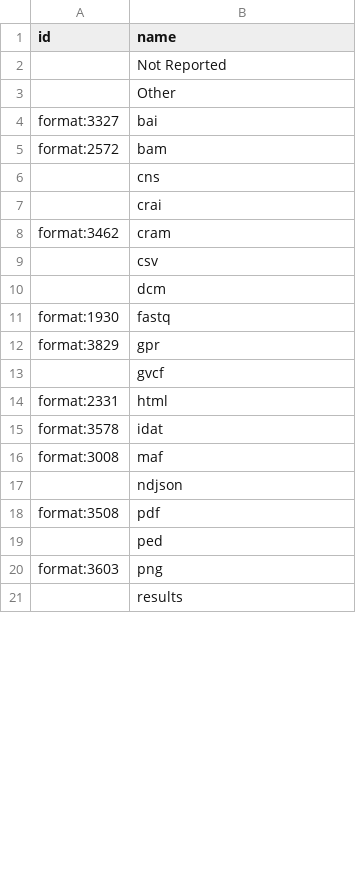
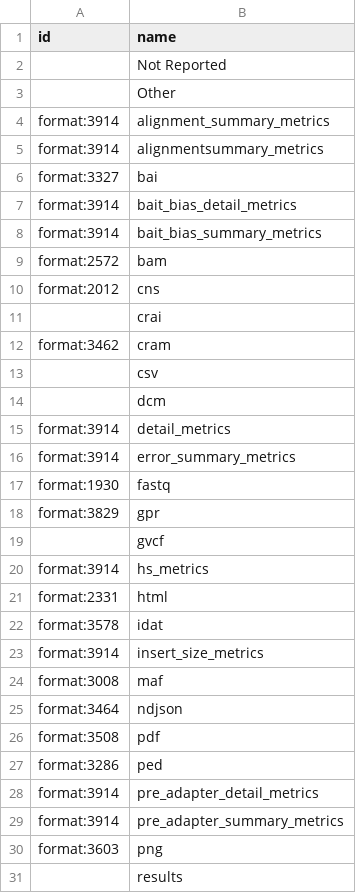
Before and after one commit to kids-first/c2m2-submission-process, a TSV file: kf_to_c2m2_etl/conversion_tables/ontology_mappings/file_format.tsv, drawn as a sheet; only a part is shown; the diff covers the shown part only.

Commit message:
AD-2725: Improve File Format Mapping Completeness (#45)
* AD-2736 Misc metrics file formats mappings
* AD-2730 `.cns` file format mapping
* AD-2734 `.ndjson` file format mapping
* AD-2735 `.ped` file format mapping
* AD-2731 `.seg` file format mapping
* AD-2733 `.selfSM` file format mapping
* AD-2732 `.table` file format mapping
* AD-2728 `.tbi` file format mapping

```diff
--- a/kf_to_c2m2_etl/conversion_tables/ontology_mappings/file_format.tsv
+++ b/kf_to_c2m2_etl/conversion_tables/ontology_mappings/file_format.tsv
@@ -3,5 +3,9 @@ id	name
 	Other
+format:3914	alignment_summary_metrics
+format:3914	alignmentsummary_metrics
 format:3327	bai
+format:3914	bait_bias_detail_metrics
+format:3914	bait_bias_summary_metrics
 format:2572	bam
-	cns
+format:2012	cns
 	crai
@@ -10,2 +14,4 @@ format:3462	cram
 	dcm
+format:3914	detail_metrics
+format:3914	error_summary_metrics
 format:1930	fastq
@@ -13,8 +19,12 @@ format:3829	gpr
 	gvcf
+format:3914	hs_metrics
 format:2331	html
 format:3578	idat
+format:3914	insert_size_metrics
 format:3008	maf
-	ndjson
+format:3464	ndjson
 format:3508	pdf
-	ped
+format:3286	ped
+format:3914	pre_adapter_detail_metrics
+format:3914	pre_adapter_summary_metrics
 format:3603	png
```
Also changed, not shown: 6 added rows and 2 edited cells elsewhere in this file.
